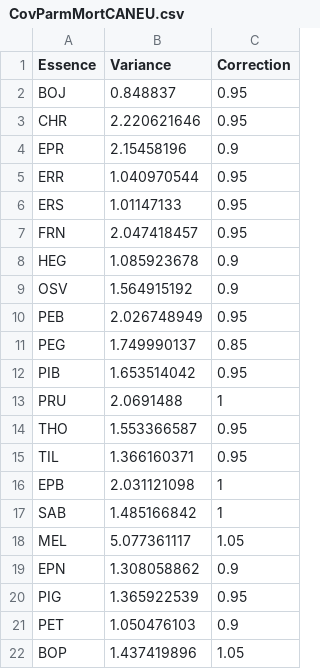
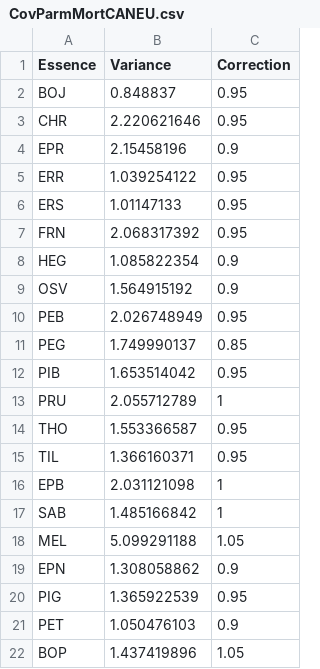
Before and after one commit to Modelisation-DRF/Artemis2014, a CSV file: data-raw/MortCANEU/CovParmMortCANEU.csv, drawn as a sheet.

```diff
--- a/data-raw/MortCANEU/CovParmMortCANEU.csv
+++ b/data-raw/MortCANEU/CovParmMortCANEU.csv
@@ -4,6 +4,6 @@ CHR;2.220621646;0.95
 EPR;2.15458196;0.9
-ERR;1.040970544;0.95
+ERR;1.039254122;0.95
 ERS;1.01147133;0.95
-FRN;2.047418457;0.95
-HEG;1.085923678;0.9
+FRN;2.068317392;0.95
+HEG;1.085822354;0.9
 OSV;1.564915192;0.9
@@ -12,3 +12,3 @@ PEG;1.749990137;0.85
 PIB;1.653514042;0.95
-PRU;2.0691488;1
+PRU;2.055712789;1
 THO;1.553366587;0.95
@@ -17,3 +17,3 @@ EPB;2.031121098;1
 SAB;1.485166842;1
-MEL;5.077361117;1.05
+MEL;5.099291188;1.05
 EPN;1.308058862;0.9
```
Also changed, not shown: data-raw/MortCANEU/ParaMortCANEU.csv, 5 other files.
